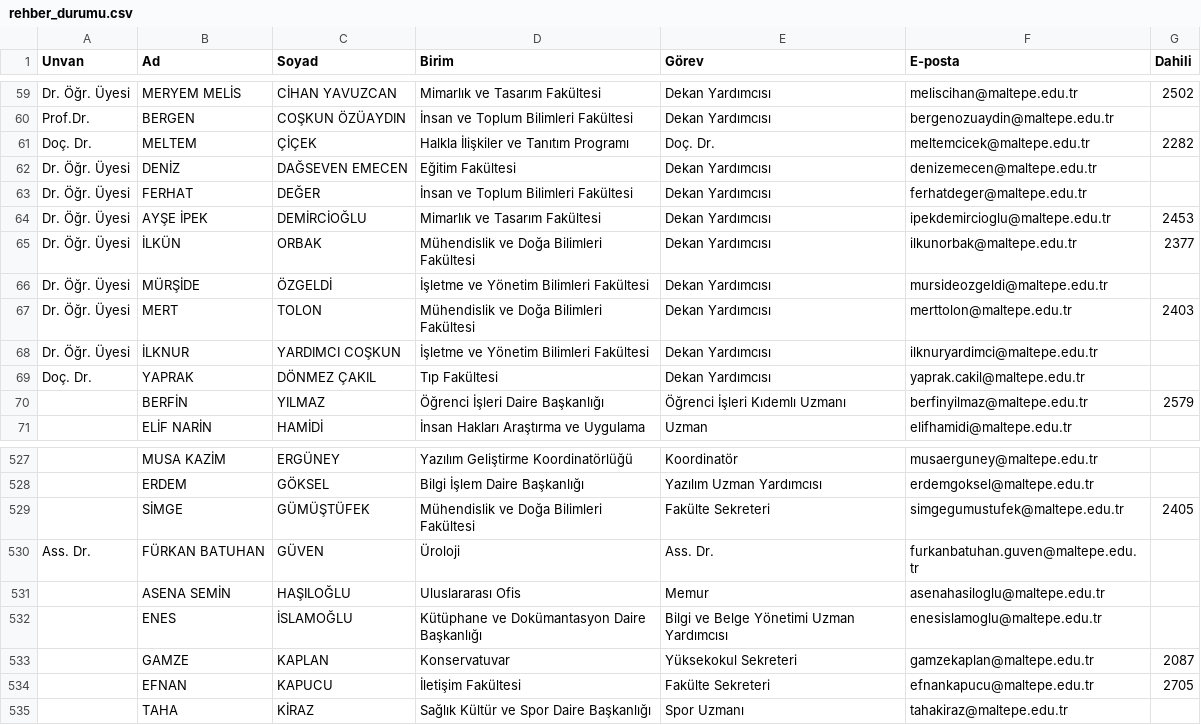
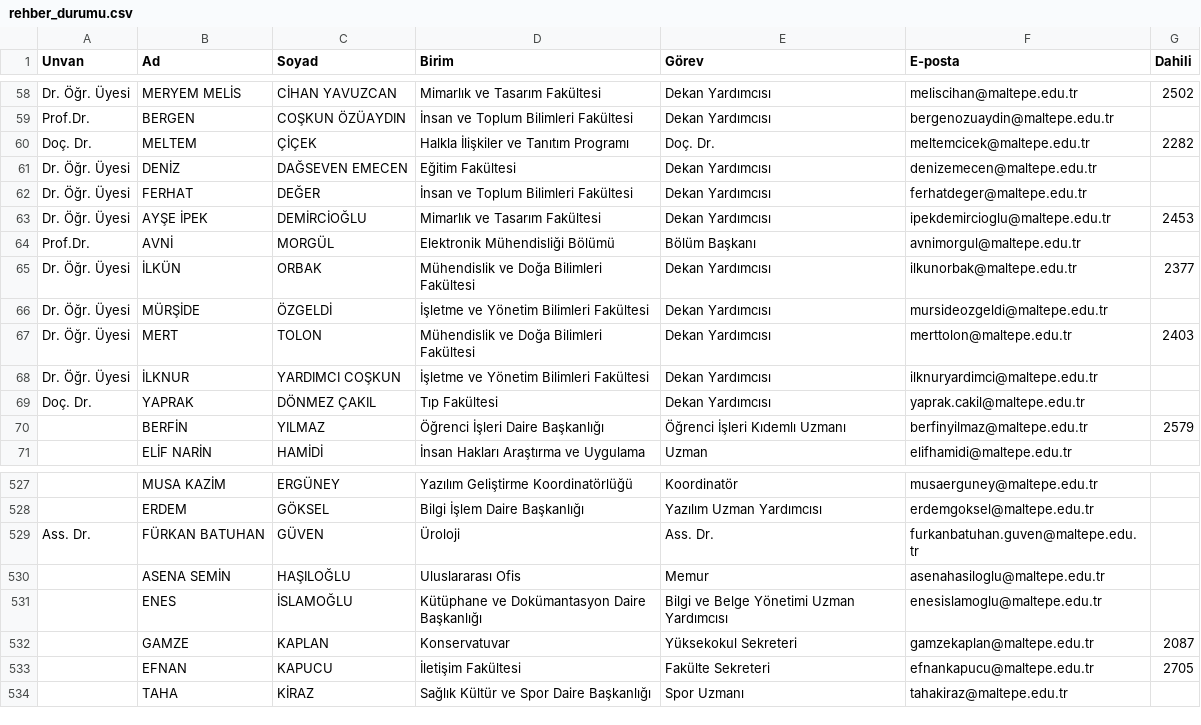
Before and after one commit to erdalyaslica/mau-personel-takip, a CSV file: rehber_durumu.csv, drawn as a sheet; only a part is shown, gaps mark what is left out; removed rows and columns are numbered as before the commit, all else as after; the diff covers the shown part only; the diff names each change by its address in the sheet, - before the commit and + after, or states it on an @@ line.

```diff
--- a/rehber_durumu.csv
+++ b/rehber_durumu.csv
+row 64: Prof.Dr. | AVNİ | MORGÜL | Elektronik Mühendisliği Bölümü | Bölüm Başkanı | avnimorgul@maltepe.edu.tr
-row 529:  | SİMGE | GÜMÜŞTÜFEK | Mühendislik ve Doğa Bilimleri Fakültesi | Fakülte Sekreteri | simgegumustufek@maltepe.edu.tr | 2405
```
Also changed, not shown: 2 added rows, 3 removed rows and 1 edited cell elsewhere in this file.
